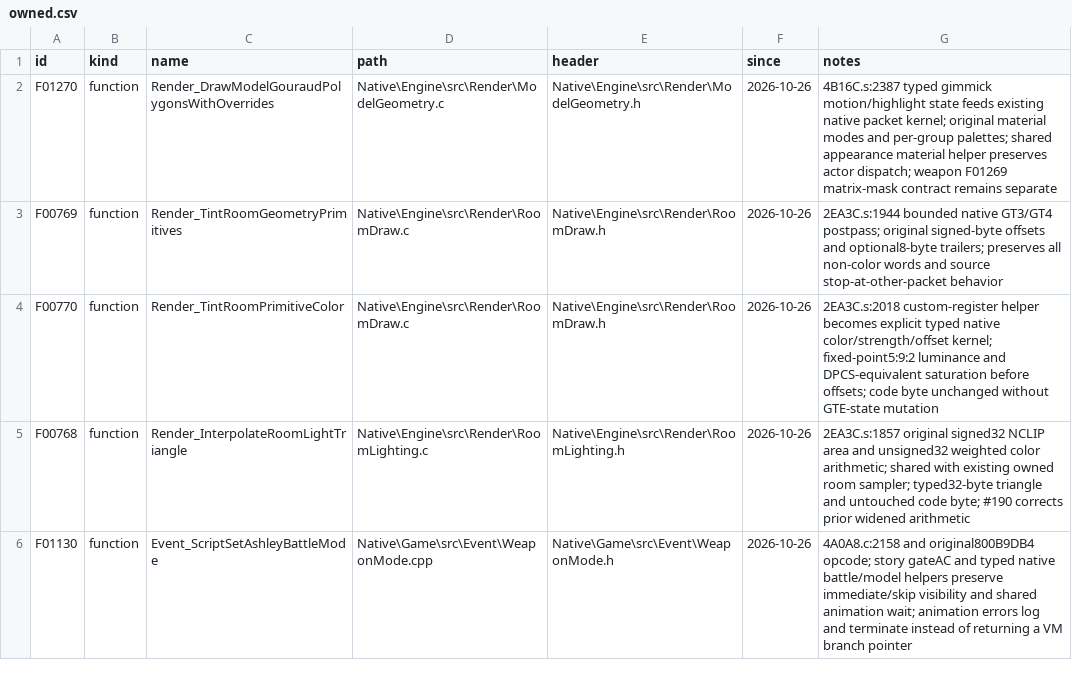
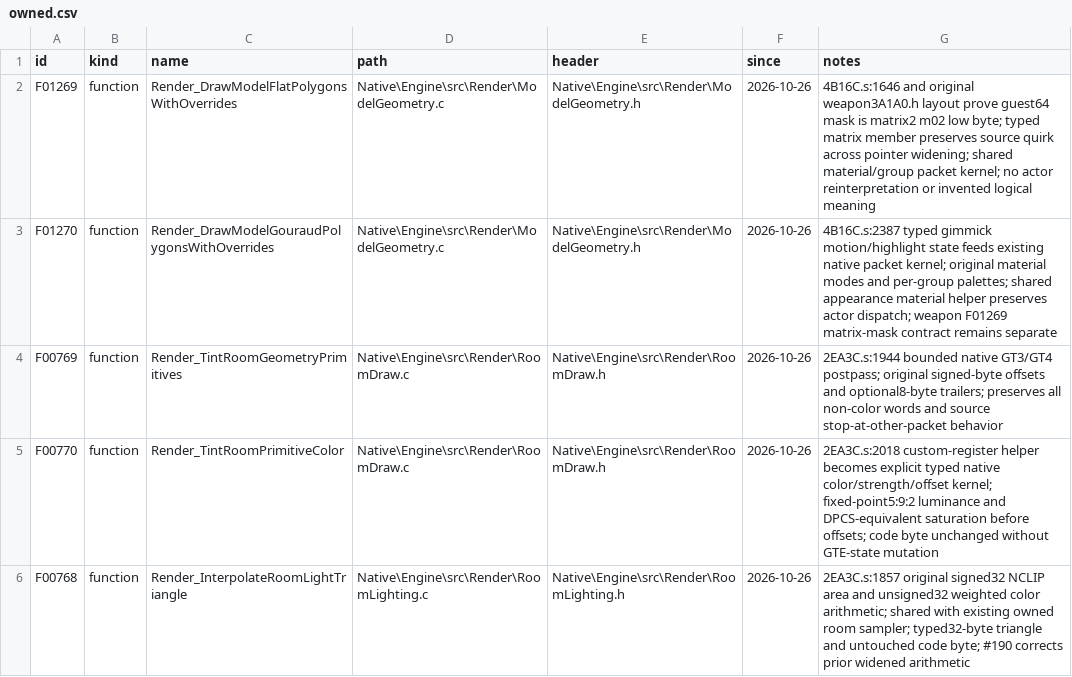
Before and after one commit to JEschete/VS-NativePort, a CSV file: tools/port/owned.csv, drawn as a sheet; only a part is shown; the shorter side is filled out with more unchanged rows; the diff names each change by its address in the sheet, - before the commit and + after, or states it on an @@ line.

```diff
--- a/tools/port/owned.csv
+++ b/tools/port/owned.csv
+row 2: F01269 | function | Render_DrawModelFlatPolygonsWithOverrides | Native\Engine\src\Render\ModelGeometry.c | Native\Engine\src\Render\ModelGeometry.h | 2026-10-26 | 4B16C.s:1646 and original weapon3A1A0.h layout prove guest64 mask is matrix2 m02 low byte; typed matrix member preserves source quirk across pointer widening; shared material/group packet kernel; no actor reinterpretation or invented logical meaning
```
Also changed, not shown: Docs/ASSEMBLY_GAPS.csv, Docs/ASSEMBLY_GAP_COVERAGE.csv, 12 other files.
